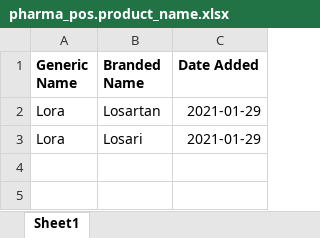
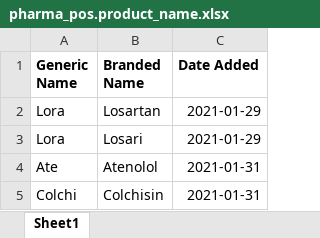
Before and after one commit to thisLexic/pharma-pos, an Excel workbook: addons/pharma-pos/demo_excel/pharma_pos.product_name.xlsx, sheet Sheet1, drawn as a sheet; values as stored, in another font and other column widths than the file's, no borders; the diff names each change by its address in the sheet, - before the commit and + after, or states it on an @@ line.

Commit message:
add sort support for Product tree view. added more excel demo data for Product_Name

```diff
--- a/addons/pharma-pos/demo_excel/pharma_pos.product_name.xlsx (sheet Sheet1)
+++ b/addons/pharma-pos/demo_excel/pharma_pos.product_name.xlsx (sheet Sheet1)
+row 4: Ate | Atenolol | 2021-01-31
+row 5: Colchi | Colchisin | 2021-01-31
```
Also changed, not shown: 2 other files.
